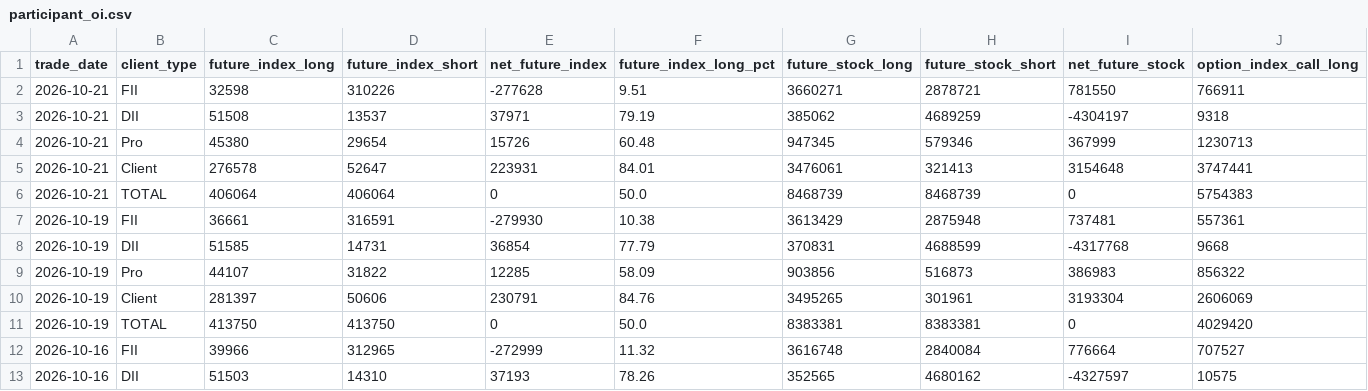
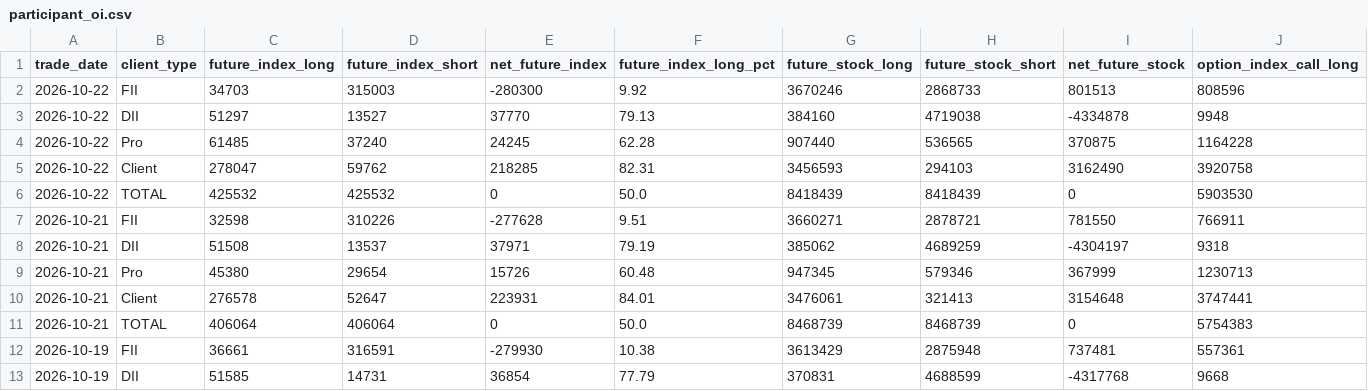
Before and after one commit to prathmeshgupta/nse-participant-open-interest, a CSV file: output/participant_oi.csv, drawn as a sheet; only a part is shown; the shorter side is filled out with more unchanged rows; rows hold the shown columns only; the diff names each change by its address in the sheet, - before the commit and + after, or states it on an @@ line.

```diff
--- a/output/participant_oi.csv
+++ b/output/participant_oi.csv
+row 2: 2026-10-22 | FII | 34703 | 315003 | -280300 | 9.92 | 3670246 | 2868733 | 801513 | 808596
+row 3: 2026-10-22 | DII | 51297 | 13527 | 37770 | 79.13 | 384160 | 4719038 | -4334878 | 9948
+row 4: 2026-10-22 | Pro | 61485 | 37240 | 24245 | 62.28 | 907440 | 536565 | 370875 | 1164228
+row 5: 2026-10-22 | Client | 278047 | 59762 | 218285 | 82.31 | 3456593 | 294103 | 3162490 | 3920758
+row 6: 2026-10-22 | TOTAL | 425532 | 425532 | 0 | 50.0 | 8418439 | 8418439 | 0 | 5903530
```
Also changed, not shown: output/macro_fii_positioning.csv, 1 other file.
